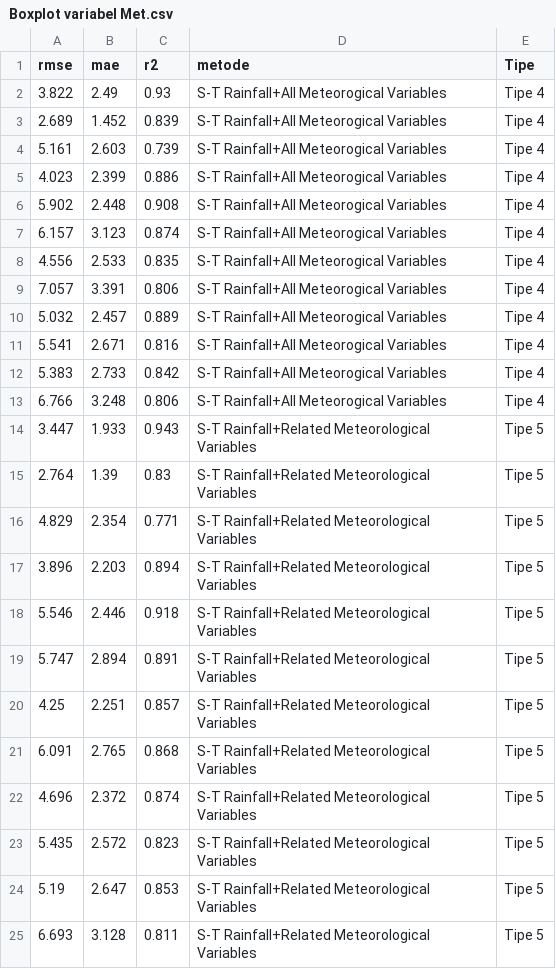
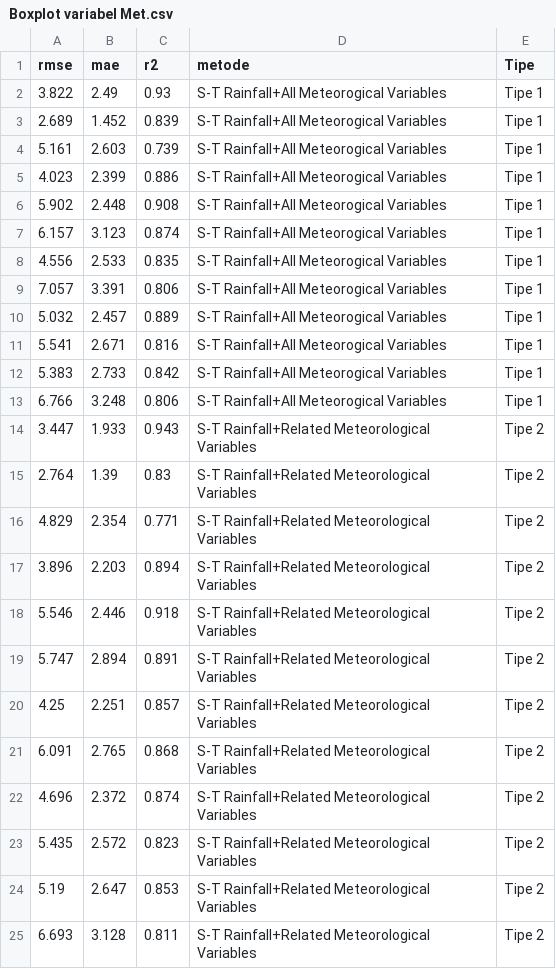
Before and after one commit to wahyuabdillah1/dataset, a CSV file: Boxplot variabel Met.csv, drawn as a sheet.

Commit message:
Update Boxplot variabel Met.csv

```diff
--- a/Boxplot variabel Met.csv
+++ b/Boxplot variabel Met.csv
@@ -1,25 +1,25 @@
 rmse,mae,r2,metode,Tipe
-3.822,2.49,0.93,S-T Rainfall+All Meteorogical Variables,Tipe 4
-2.689,1.452,0.839,S-T Rainfall+All Meteorogical Variables,Tipe 4
-5.161,2.603,0.739,S-T Rainfall+All Meteorogical Variables,Tipe 4
-4.023,2.399,0.886,S-T Rainfall+All Meteorogical Variables,Tipe 4
-5.902,2.448,0.908,S-T Rainfall+All Meteorogical Variables,Tipe 4
-6.157,3.123,0.874,S-T Rainfall+All Meteorogical Variables,Tipe 4
-4.556,2.533,0.835,S-T Rainfall+All Meteorogical Variables,Tipe 4
-7.057,3.391,0.806,S-T Rainfall+All Meteorogical Variables,Tipe 4
-5.032,2.457,0.889,S-T Rainfall+All Meteorogical Variables,Tipe 4
-5.541,2.671,0.816,S-T Rainfall+All Meteorogical Variables,Tipe 4
-5.383,2.733,0.842,S-T Rainfall+All Meteorogical Variables,Tipe 4
-6.766,3.248,0.806,S-T Rainfall+All Meteorogical Variables,Tipe 4
-3.447,1.933,0.943,S-T Rainfall+Related Meteorological Variables ,Tipe 5
-2.764,1.39,0.83,S-T Rainfall+Related Meteorological Variables ,Tipe 5
-4.829,2.354,0.771,S-T Rainfall+Related Meteorological Variables ,Tipe 5
-3.896,2.203,0.894,S-T Rainfall+Related Meteorological Variables ,Tipe 5
-5.546,2.446,0.918,S-T Rainfall+Related Meteorological Variables ,Tipe 5
-5.747,2.894,0.891,S-T Rainfall+Related Meteorological Variables ,Tipe 5
-4.25,2.251,0.857,S-T Rainfall+Related Meteorological Variables ,Tipe 5
-6.091,2.765,0.868,S-T Rainfall+Related Meteorological Variables ,Tipe 5
-4.696,2.372,0.874,S-T Rainfall+Related Meteorological Variables ,Tipe 5
-5.435,2.572,0.823,S-T Rainfall+Related Meteorological Variables ,Tipe 5
-5.19,2.647,0.853,S-T Rainfall+Related Meteorological Variables ,Tipe 5
-6.693,3.128,0.811,S-T Rainfall+Related Meteorological Variables ,Tipe 5
+3.822,2.49,0.93,S-T Rainfall+All Meteorogical Variables,Tipe 1
+2.689,1.452,0.839,S-T Rainfall+All Meteorogical Variables,Tipe 1
+5.161,2.603,0.739,S-T Rainfall+All Meteorogical Variables,Tipe 1
+4.023,2.399,0.886,S-T Rainfall+All Meteorogical Variables,Tipe 1
+5.902,2.448,0.908,S-T Rainfall+All Meteorogical Variables,Tipe 1
+6.157,3.123,0.874,S-T Rainfall+All Meteorogical Variables,Tipe 1
+4.556,2.533,0.835,S-T Rainfall+All Meteorogical Variables,Tipe 1
+7.057,3.391,0.806,S-T Rainfall+All Meteorogical Variables,Tipe 1
+5.032,2.457,0.889,S-T Rainfall+All Meteorogical Variables,Tipe 1
+5.541,2.671,0.816,S-T Rainfall+All Meteorogical Variables,Tipe 1
+5.383,2.733,0.842,S-T Rainfall+All Meteorogical Variables,Tipe 1
+6.766,3.248,0.806,S-T Rainfall+All Meteorogical Variables,Tipe 1
+3.447,1.933,0.943,S-T Rainfall+Related Meteorological Variables ,Tipe 2
+2.764,1.39,0.83,S-T Rainfall+Related Meteorological Variables ,Tipe 2
+4.829,2.354,0.771,S-T Rainfall+Related Meteorological Variables ,Tipe 2
+3.896,2.203,0.894,S-T Rainfall+Related Meteorological Variables ,Tipe 2
+5.546,2.446,0.918,S-T Rainfall+Related Meteorological Variables ,Tipe 2
+5.747,2.894,0.891,S-T Rainfall+Related Meteorological Variables ,Tipe 2
+4.25,2.251,0.857,S-T Rainfall+Related Meteorological Variables ,Tipe 2
+6.091,2.765,0.868,S-T Rainfall+Related Meteorological Variables ,Tipe 2
+4.696,2.372,0.874,S-T Rainfall+Related Meteorological Variables ,Tipe 2
+5.435,2.572,0.823,S-T Rainfall+Related Meteorological Variables ,Tipe 2
+5.19,2.647,0.853,S-T Rainfall+Related Meteorological Variables ,Tipe 2
+6.693,3.128,0.811,S-T Rainfall+Related Meteorological Variables ,Tipe 2
```
